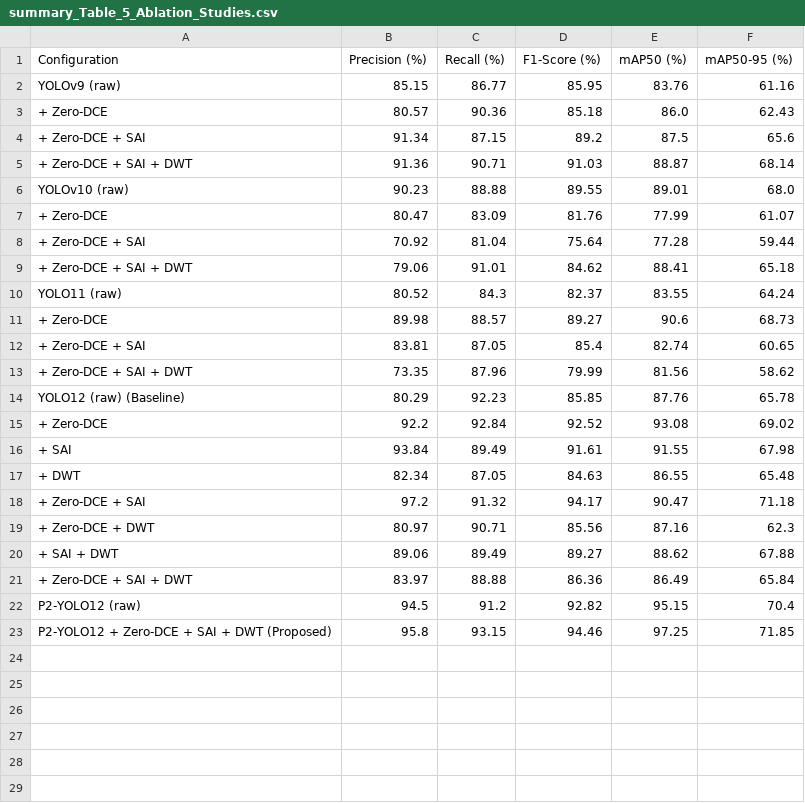
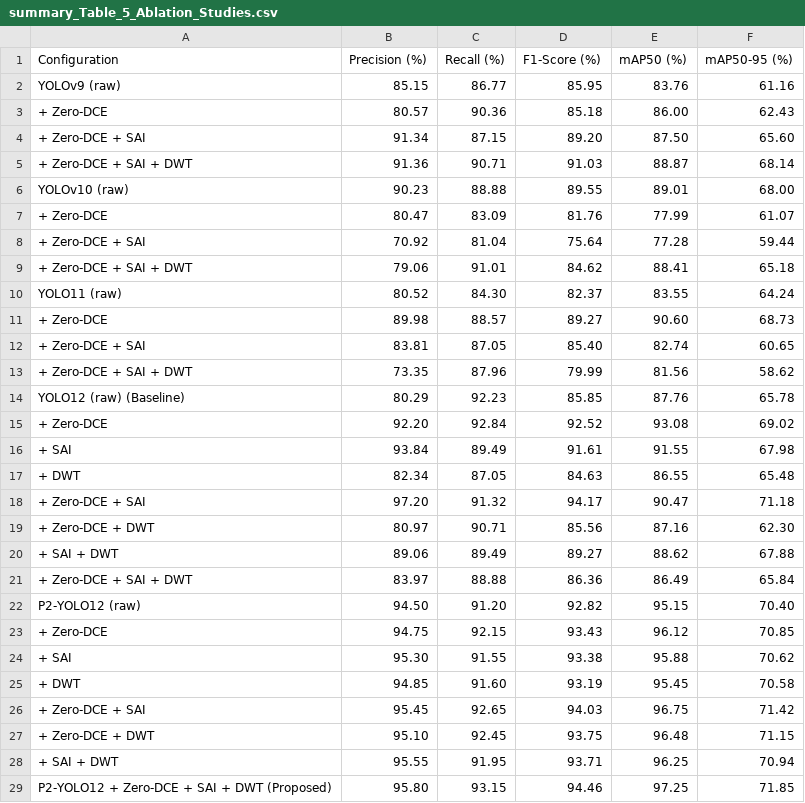
Before and after one commit to samsulchin/P2-YOLO12-Small-Polyp-Detection-in-Colonoscopy-via-Endoscopic-Image, a CSV file: summary_Table_5_Ablation_Studies.csv, drawn as a sheet.

Commit message:
Update summary_Table_5_Ablation_Studies.csv

```diff
--- a/summary_Table_5_Ablation_Studies.csv
+++ b/summary_Table_5_Ablation_Studies.csv
@@ -2,6 +2,6 @@ Configuration,Precision (%),Recall (%),F1-Score (%),mAP50 (%),mAP50-95 (%)
 YOLOv9 (raw),85.15,86.77,85.95,83.76,61.16
-+ Zero-DCE,80.57,90.36,85.18,86.0,62.43
-+ Zero-DCE + SAI,91.34,87.15,89.2,87.5,65.6
++ Zero-DCE,80.57,90.36,85.18,86.00,62.43
++ Zero-DCE + SAI,91.34,87.15,89.20,87.50,65.60
 + Zero-DCE + SAI + DWT,91.36,90.71,91.03,88.87,68.14
-YOLOv10 (raw),90.23,88.88,89.55,89.01,68.0
+YOLOv10 (raw),90.23,88.88,89.55,89.01,68.00
 + Zero-DCE,80.47,83.09,81.76,77.99,61.07
@@ -9,15 +9,21 @@ YOLOv10 (raw),90.23,88.88,89.55,89.01,68.0
 + Zero-DCE + SAI + DWT,79.06,91.01,84.62,88.41,65.18
-YOLO11 (raw),80.52,84.3,82.37,83.55,64.24
-+ Zero-DCE,89.98,88.57,89.27,90.6,68.73
-+ Zero-DCE + SAI,83.81,87.05,85.4,82.74,60.65
+YOLO11 (raw),80.52,84.30,82.37,83.55,64.24
++ Zero-DCE,89.98,88.57,89.27,90.60,68.73
++ Zero-DCE + SAI,83.81,87.05,85.40,82.74,60.65
 + Zero-DCE + SAI + DWT,73.35,87.96,79.99,81.56,58.62
 YOLO12 (raw) (Baseline),80.29,92.23,85.85,87.76,65.78
-+ Zero-DCE,92.2,92.84,92.52,93.08,69.02
++ Zero-DCE,92.20,92.84,92.52,93.08,69.02
 + SAI,93.84,89.49,91.61,91.55,67.98
 + DWT,82.34,87.05,84.63,86.55,65.48
-+ Zero-DCE + SAI,97.2,91.32,94.17,90.47,71.18
-+ Zero-DCE + DWT,80.97,90.71,85.56,87.16,62.3
++ Zero-DCE + SAI,97.20,91.32,94.17,90.47,71.18
++ Zero-DCE + DWT,80.97,90.71,85.56,87.16,62.30
 + SAI + DWT,89.06,89.49,89.27,88.62,67.88
 + Zero-DCE + SAI + DWT,83.97,88.88,86.36,86.49,65.84
-P2-YOLO12 (raw),94.5,91.2,92.82,95.15,70.4
-P2-YOLO12 + Zero-DCE + SAI + DWT (Proposed),95.8,93.15,94.46,97.25,71.85
+P2-YOLO12 (raw),94.50,91.20,92.82,95.15,70.40
++ Zero-DCE,94.75,92.15,93.43,96.12,70.85
++ SAI,95.30,91.55,93.38,95.88,70.62
++ DWT,94.85,91.60,93.19,95.45,70.58
++ Zero-DCE + SAI,95.45,92.65,94.03,96.75,71.42
++ Zero-DCE + DWT,95.10,92.45,93.75,96.48,71.15
++ SAI + DWT,95.55,91.95,93.71,96.25,70.94
+P2-YOLO12 + Zero-DCE + SAI + DWT (Proposed),95.80,93.15,94.46,97.25,71.85
```
